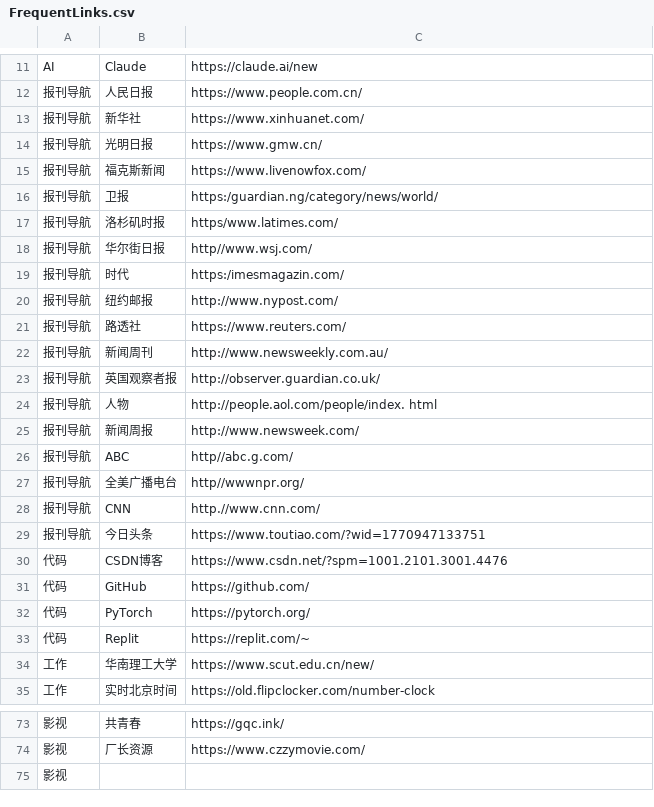
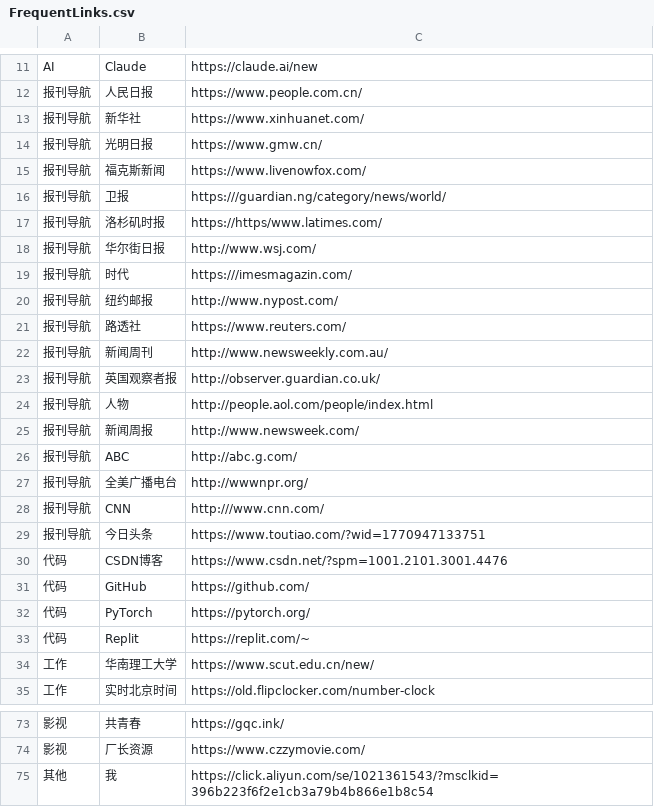
Before and after one commit to wwff3170-debug/FrequentLinks, a CSV file: FrequentLinks.csv, drawn as a sheet; only a part is shown, gaps mark what is left out.

Commit message:
更新链接 (via admin panel)

```diff
--- a/FrequentLinks.csv
+++ b/FrequentLinks.csv
@@ -15,6 +15,6 @@ AI,Claude,https://claude.ai/new
 报刊导航,福克斯新闻,https://www.livenowfox.com/
-报刊导航,卫报,https:/guardian.ng/category/news/world/
-报刊导航,洛杉矶时报,https/www.latimes.com/
-报刊导航,华尔街日报,http//www.wsj.com/
-报刊导航,时代,https:/imesmagazin.com/
+报刊导航,卫报,https:///guardian.ng/category/news/world/
+报刊导航,洛杉矶时报,https://https/www.latimes.com/
+报刊导航,华尔街日报,http://www.wsj.com/
+报刊导航,时代,https:///imesmagazin.com/
 报刊导航,纽约邮报,http://www.nypost.com/
@@ -23,7 +23,7 @@ AI,Claude,https://claude.ai/new
 报刊导航,英国观察者报,http://observer.guardian.co.uk/
-报刊导航,人物,http://people.aol.com/people/index. html
+报刊导航,人物,http://people.aol.com/people/index.html
 报刊导航,新闻周报,http://www.newsweek.com/
-报刊导航,ABC,http//abc.g.com/
-报刊导航,全美广播电台,http//wwwnpr.org/
-报刊导航,CNN,http.//www.cnn.com/
+报刊导航,ABC,http://abc.g.com/
+报刊导航,全美广播电台,http://wwwnpr.org/
+报刊导航,CNN,http:///www.cnn.com/
 报刊导航,今日头条,https://www.toutiao.com/?wid=1770947133751
@@ -74,2 +74,2 @@ AI,Claude,https://claude.ai/new
 影视,厂长资源,https://www.czzymovie.com/
-影视,
+其他,我,https://click.aliyun.com/se/1021361543/?msclkid=396b223f6f2e1cb3a79b4b866e1b8c54
```
